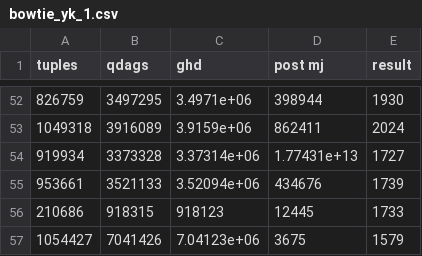
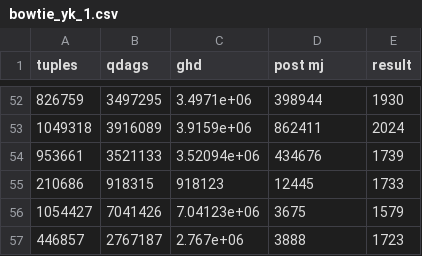
Before and after one commit to matildeRivas/ccqQDAGS, a CSV file: outputs_space/bowtie_yk_1.csv, drawn as a sheet; only a part is shown, gaps mark what is left out; the shorter side is filled out with more unchanged rows.

```diff
--- a/outputs_space/bowtie_yk_1.csv
+++ b/outputs_space/bowtie_yk_1.csv
@@ -53,3 +53,2 @@ tuples,qdags,ghd,post mj,result
 1049318,3916089,3.9159e+06,862411,2024
-919934,3373328,3.37314e+06,1.77431e+13,1727
 953661,3521133,3.52094e+06,434676,1739
```
Also changed, not shown: outputs_space/triangle_tadpole_yk_1.csv, 10 other files.
